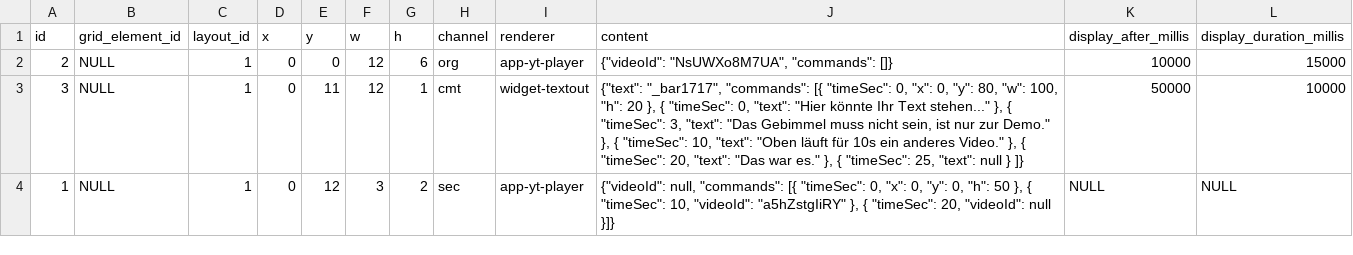
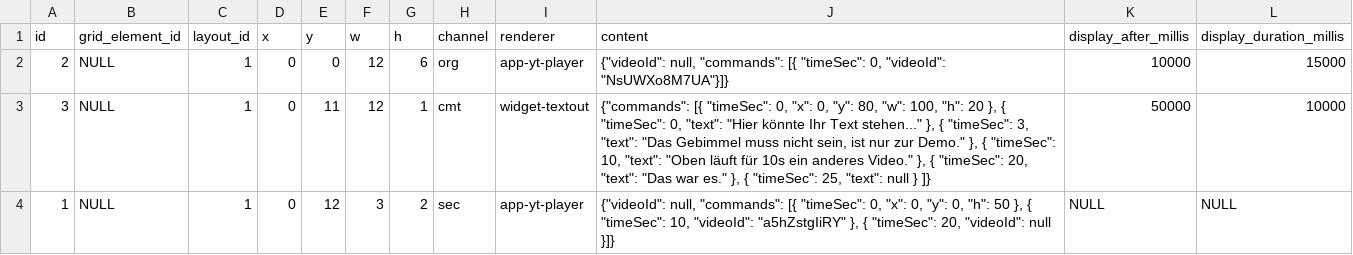
Before and after one commit to andibubi/annotator, a CSV file: src/main/resources/config/liquibase/fake-data/grid_element.csv, drawn as a sheet.

Commit message:
Video annotieren, Content nur im command, Mausklicks werden vom Textout nicht mnehr abgefangen

```diff
--- a/src/main/resources/config/liquibase/fake-data/grid_element.csv
+++ b/src/main/resources/config/liquibase/fake-data/grid_element.csv
@@ -1,4 +1,4 @@
 id;grid_element_id;layout_id;x;y;w;h;channel;renderer;content;display_after_millis;display_duration_millis
-2;NULL;1;0;0;12;6;org;app-yt-player;{"videoId": "NsUWXo8M7UA", "commands": []};10000;15000
-3;NULL;1;0;11;12;1;cmt;widget-textout;{"text": "_bar1717", "commands": [{ "timeSec": 0, "x": 0, "y": 80, "w": 100, "h": 20 }, { "timeSec": 0, "text": "Hier könnte Ihr Text stehen..." }, { "timeSec": 3, "text": "Das Gebimmel muss nicht sein, ist nur zur Demo." }, { "timeSec": 10, "text": "Oben läuft für 10s ein anderes Video." }, { "timeSec": 20, "text": "Das war es." }, { "timeSec": 25, "text": null } ]};50000;10000
+2;NULL;1;0;0;12;6;org;app-yt-player;{"videoId": null, "commands": [{ "timeSec": 0, "videoId": "NsUWXo8M7UA"}]};10000;15000
+3;NULL;1;0;11;12;1;cmt;widget-textout;{"commands": [{ "timeSec": 0, "x": 0, "y": 80, "w": 100, "h": 20 }, { "timeSec": 0, "text": "Hier könnte Ihr Text stehen..." }, { "timeSec": 3, "text": "Das Gebimmel muss nicht sein, ist nur zur Demo." }, { "timeSec": 10, "text": "Oben läuft für 10s ein anderes Video." }, { "timeSec": 20, "text": "Das war es." }, { "timeSec": 25, "text": null } ]};50000;10000
 1;NULL;1;0;12;3;2;sec;app-yt-player;{"videoId": null, "commands": [{ "timeSec": 0, "x": 0, "y": 0, "h": 50 }, { "timeSec": 10, "videoId": "a5hZstgIiRY" }, { "timeSec": 20, "videoId": null }]};NULL;NULL
```
Also changed, not shown: 4 other files.
